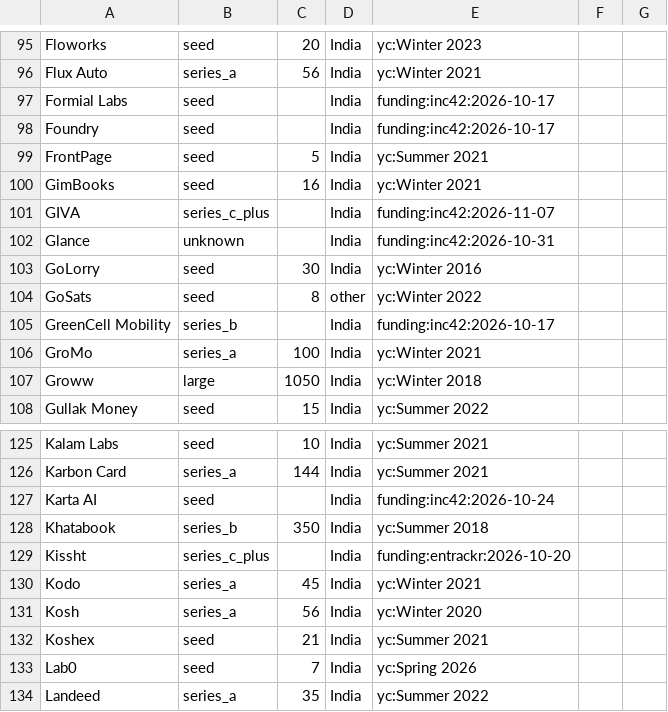
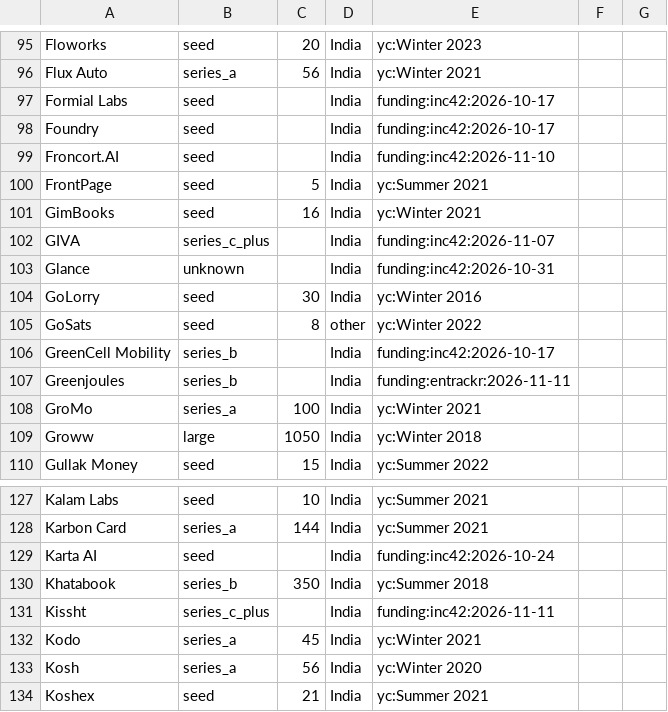
Before and after one commit to UbeshSiddiqui1234/GetANaukri, a CSV file: config/company_meta.csv, drawn as a sheet; only a part is shown, gaps mark what is left out; the shorter side is filled out with more unchanged rows.

```diff
--- a/config/company_meta.csv
+++ b/config/company_meta.csv
@@ -98,2 +98,3 @@ Formial Labs,seed,,India,funding:inc42:2026-10-17
 Foundry,seed,,India,funding:inc42:2026-10-17
+Froncort.AI,seed,,India,funding:inc42:2026-11-10
 FrontPage,seed,5,India,yc:Summer 2021
@@ -105,2 +106,3 @@ GoSats,seed,8,other,yc:Winter 2022
 GreenCell Mobility,series_b,,India,funding:inc42:2026-10-17
+Greenjoules,series_b,,India,funding:entrackr:2026-11-11
 GroMo,series_a,100,India,yc:Winter 2021
@@ -128,3 +130,3 @@ Karta AI,seed,,India,funding:inc42:2026-10-24
 Khatabook,series_b,350,India,yc:Summer 2018
-Kissht,series_c_plus,,India,funding:entrackr:2026-10-20
+Kissht,series_c_plus,,India,funding:inc42:2026-11-11
 Kodo,series_a,45,India,yc:Winter 2021
```
Also changed, not shown: config/inputs/funding_news.csv.
